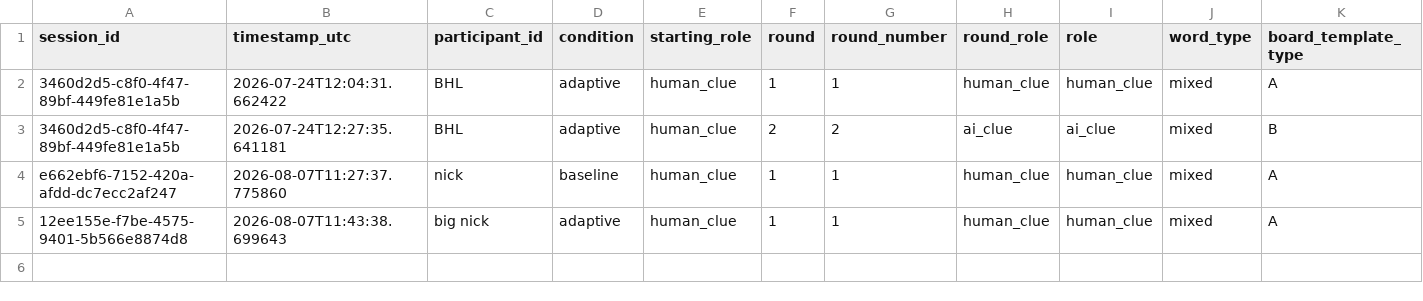
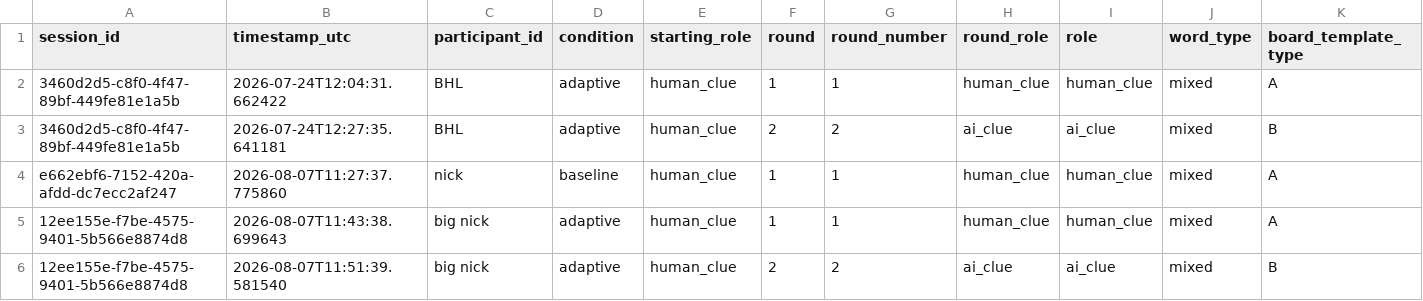
Before and after one commit to Shima1994/human-ai-game, a CSV file: data/game_rounds.csv, drawn as a sheet; only a part is shown; rows hold the shown columns only; the diff names each change by its address in the sheet, - before the commit and + after, or states it on an @@ line.

Commit message:
Append word game round data

```diff
--- a/data/game_rounds.csv
+++ b/data/game_rounds.csv
+row 6: 12ee155e-f7be-4575-9401-5b566e8874d8 | 2026-08-07T11:51:39.581540 | big nick | adaptive | human_clue | 2 | 2 | ai_clue | ai_clue | mixed | B
```
